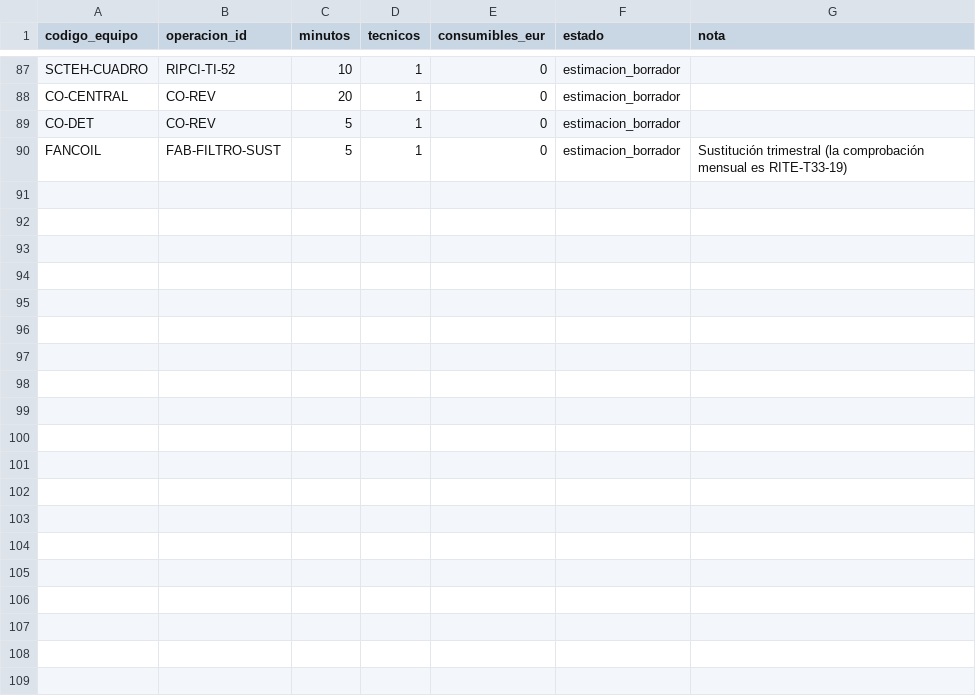
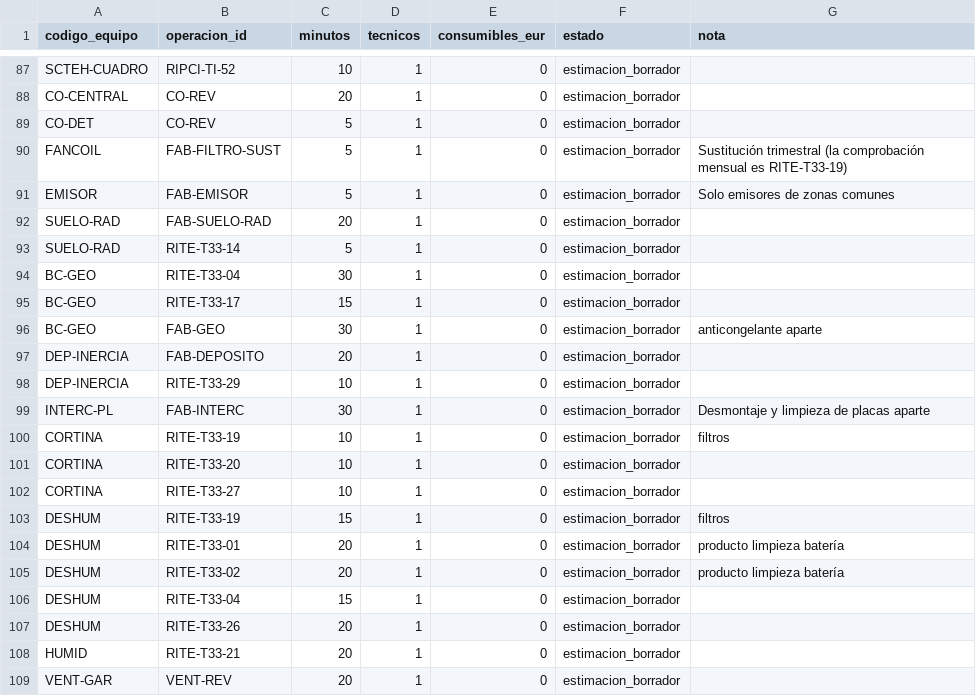
Before and after one commit to juancar75/mantenix, a CSV file: datos/semilla/ejemplo/tiempos_estandar.csv, drawn as a sheet; only a part is shown, gaps mark what is left out; the diff covers the shown part only; the diff names each change by its address in the sheet, - before the commit and + after, or states it on an @@ line.

```diff
--- a/datos/semilla/ejemplo/tiempos_estandar.csv
+++ b/datos/semilla/ejemplo/tiempos_estandar.csv
+row 91: EMISOR | FAB-EMISOR | 5 | 1 | 0 | estimacion_borrador | Solo emisores de zonas comunes
+row 92: SUELO-RAD | FAB-SUELO-RAD | 20 | 1 | 0 | estimacion_borrador
+row 93: SUELO-RAD | RITE-T33-14 | 5 | 1 | 0 | estimacion_borrador
+row 94: BC-GEO | RITE-T33-04 | 30 | 1 | 0 | estimacion_borrador
+row 95: BC-GEO | RITE-T33-17 | 15 | 1 | 0 | estimacion_borrador
+row 96: BC-GEO | FAB-GEO | 30 | 1 | 0 | estimacion_borrador | anticongelante aparte
+row 97: DEP-INERCIA | FAB-DEPOSITO | 20 | 1 | 0 | estimacion_borrador
+row 98: DEP-INERCIA | RITE-T33-29 | 10 | 1 | 0 | estimacion_borrador
+row 99: INTERC-PL | FAB-INTERC | 30 | 1 | 0 | estimacion_borrador | Desmontaje y limpieza de placas aparte
+row 100: CORTINA | RITE-T33-19 | 10 | 1 | 0 | estimacion_borrador | filtros
+row 101: CORTINA | RITE-T33-20 | 10 | 1 | 0 | estimacion_borrador
+row 102: CORTINA | RITE-T33-27 | 10 | 1 | 0 | estimacion_borrador
+row 103: DESHUM | RITE-T33-19 | 15 | 1 | 0 | estimacion_borrador | filtros
+row 104: DESHUM | RITE-T33-01 | 20 | 1 | 0 | estimacion_borrador | producto limpieza batería
+row 105: DESHUM | RITE-T33-02 | 20 | 1 | 0 | estimacion_borrador | producto limpieza batería
+row 106: DESHUM | RITE-T33-04 | 15 | 1 | 0 | estimacion_borrador
+row 107: DESHUM | RITE-T33-26 | 20 | 1 | 0 | estimacion_borrador
+row 108: HUMID | RITE-T33-21 | 20 | 1 | 0 | estimacion_borrador
+row 109: VENT-GAR | VENT-REV | 20 | 1 | 0 | estimacion_borrador
```
Also changed, not shown: 12 added rows elsewhere in this file, datos/semilla/ejemplo/catalogo_equipos.csv, datos/semilla/normativa/operaciones_fabricante.csv, 9 other files.
